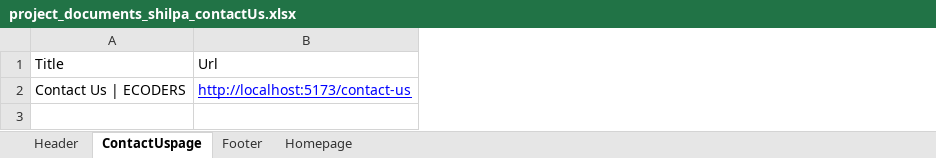
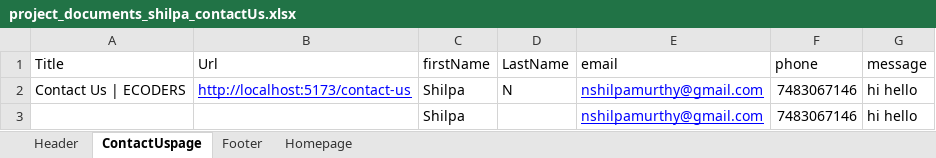
Before and after one commit to gurupreethsingh/project_management_tool_jira, an Excel workbook: ecommerse_automation_gurupreeth/project_documents_shilpa_contactUs.xlsx, sheet ContactUspage, drawn as a sheet; values as stored, in another font and other column widths than the file's, no borders; the diff names each change by its address in the sheet, - before the commit and + after, or states it on an @@ line.

Commit message:
phone number field updated contact us page

```diff
--- a/ecommerse_automation_gurupreeth/project_documents_shilpa_contactUs.xlsx (sheet ContactUspage)
+++ b/ecommerse_automation_gurupreeth/project_documents_shilpa_contactUs.xlsx (sheet ContactUspage)
+column C (firstName), row 2: Shilpa
+column D (LastName), row 2: N
+column E (email), row 2: nshilpamurthy@gmail.com
+column F (phone), row 2: 7483067146
+column G (message), row 2: hi hello
+row 3:  |  | Shilpa |  | nshilpamurthy@gmail.com | 7483067146 | hi hello
```
Also changed, not shown: 12 other files.
